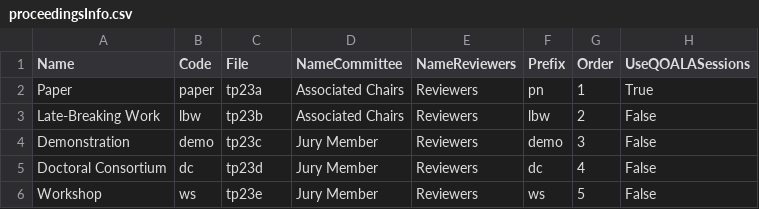
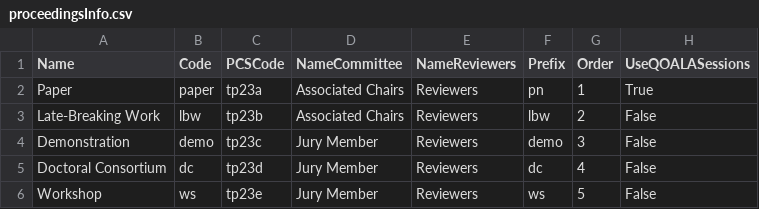
Before and after one commit to sigchi/ACM-DL-Front-Matter-Template, a CSV file: proceedingsInfo.csv, drawn as a sheet.

Commit message:
Update proceedingsInfo.csv

```diff
--- a/proceedingsInfo.csv
+++ b/proceedingsInfo.csv
@@ -1,2 +1,2 @@
-Name,Code,File,NameCommittee,NameReviewers,Prefix,Order,UseQOALASessions
+Name,Code,PCSCode,NameCommittee,NameReviewers,Prefix,Order,UseQOALASessions
 Paper,paper,tp23a,Associated Chairs,Reviewers,pn,1,True
```
